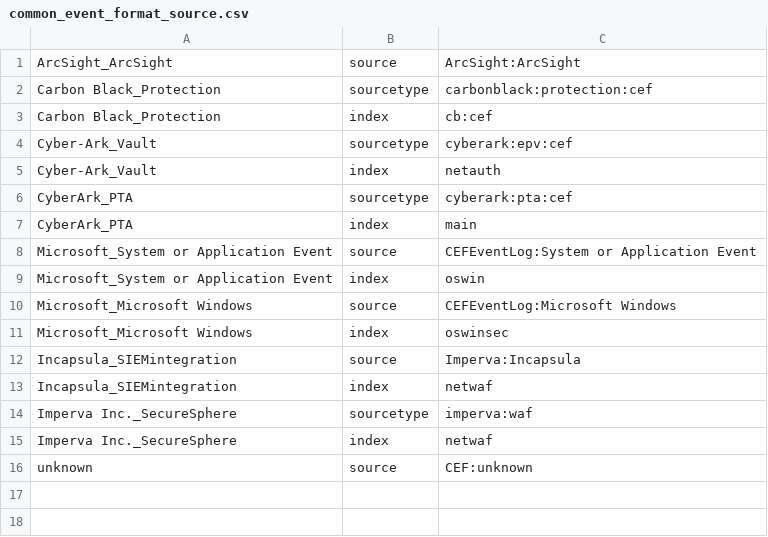
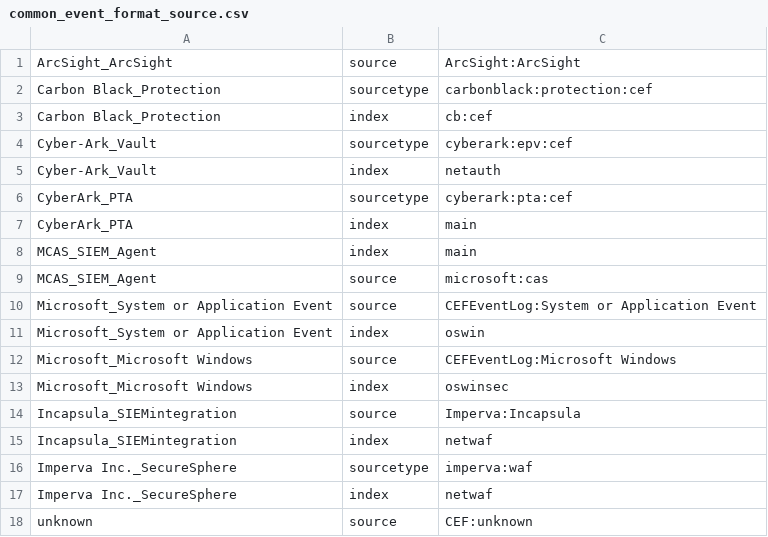
Before and after one commit to splunk/splunk-connect-for-syslog, a CSV file: package/etc/conf.d/context/common_event_format_source.csv, drawn as a sheet.

Commit message:
Support Microsoft CAS

```diff
--- a/package/etc/conf.d/context/common_event_format_source.csv
+++ b/package/etc/conf.d/context/common_event_format_source.csv
@@ -7,2 +7,4 @@ CyberArk_PTA,sourcetype,cyberark:pta:cef
 CyberArk_PTA,index,main
+MCAS_SIEM_Agent,index,main
+MCAS_SIEM_Agent,source,microsoft:cas
 Microsoft_System or Application Event,source,CEFEventLog:System or Application Event
```
Also changed, not shown: 2 other files.
